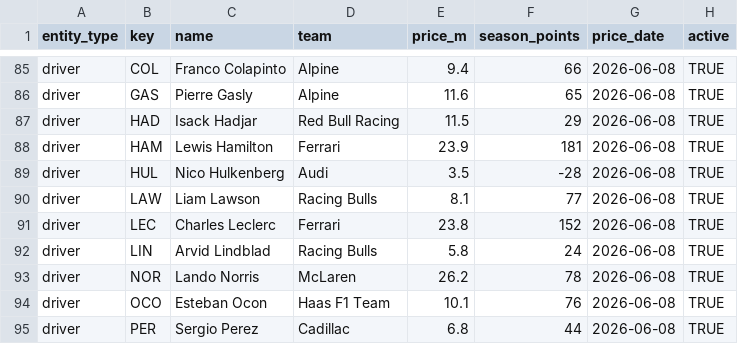
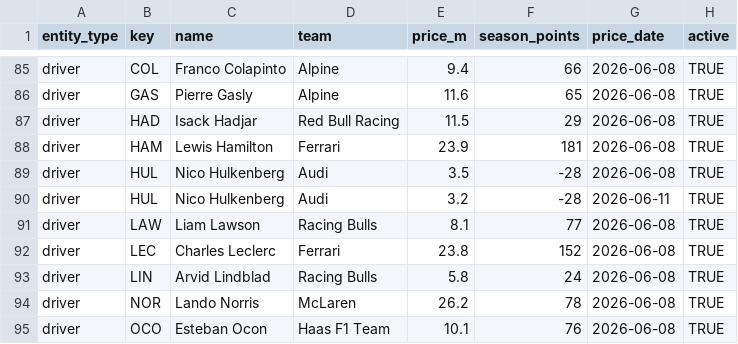
Before and after one commit to filipeoliveiraanalytics/gpfantasypredictor, a CSV file: data/fantasy_price_history.csv, drawn as a sheet; only a part is shown, gaps mark what is left out; the shorter side is filled out with more unchanged rows; the diff names each change by its address in the sheet, - before the commit and + after, or states it on an @@ line.

```diff
--- a/data/fantasy_price_history.csv
+++ b/data/fantasy_price_history.csv
+row 90: driver | HUL | Nico Hulkenberg | Audi | 3.2 | -28 | 2026-06-11 | TRUE
```
Also changed, not shown: data/fantasy_price_movements.csv, data/fantasy_prices.csv, 2 other files.
